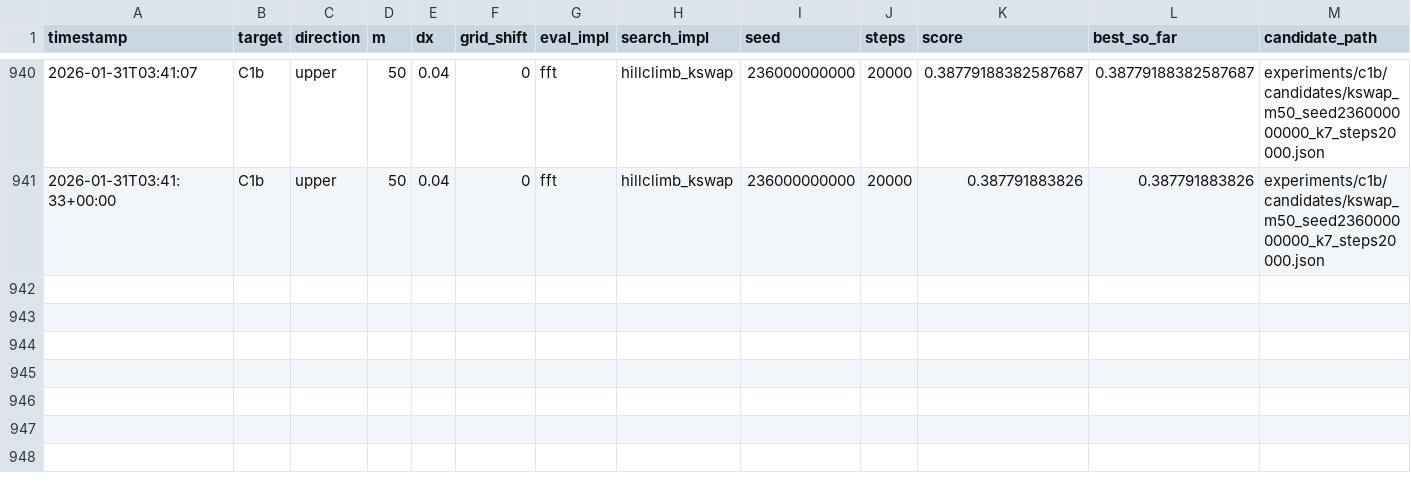
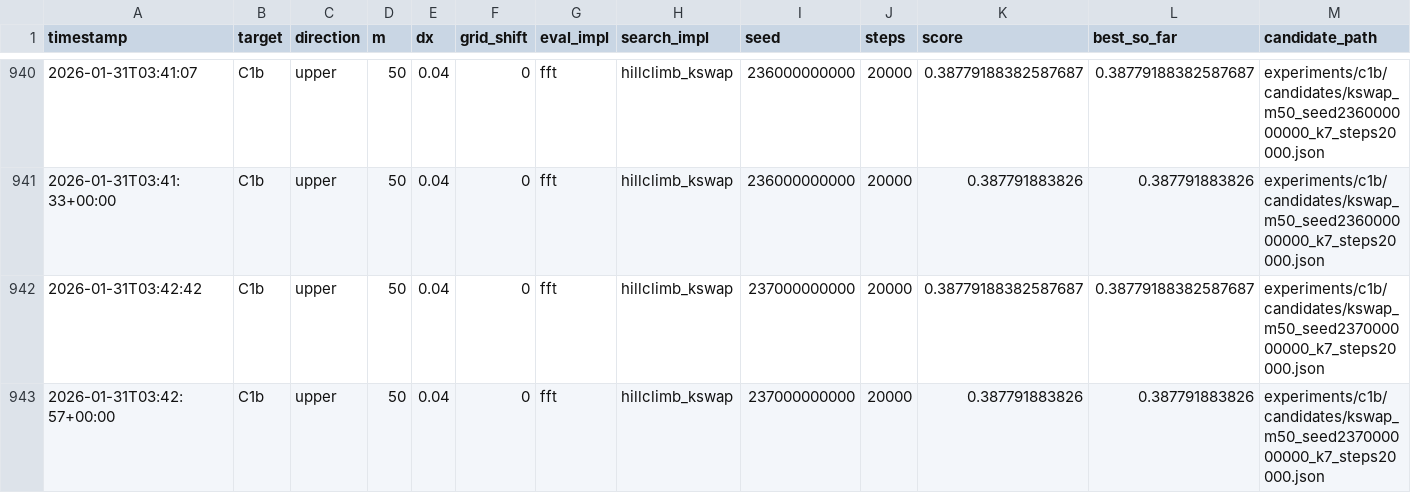
Before and after one commit to sebastian-griego/opt, a CSV file: results.csv, drawn as a sheet; only a part is shown, gaps mark what is left out; rows hold the shown columns only; the diff names each change by its address in the sheet, - before the commit and + after, or states it on an @@ line.

Commit message:
iter: kswap seed237000000000 short

```diff
--- a/results.csv
+++ b/results.csv
+row 942: 2026-01-31T03:42:42 | C1b | upper | 50 | 0.04 | 0 | fft | hillclimb_kswap | 237000000000 | 20000 | 0.38779188382587687 | 0.38779188382587687 | experiments/c1b/candidates/kswap_m50_seed237000000000_k7_steps20000.json
+row 943: 2026-01-31T03:42:57+00:00 | C1b | upper | 50 | 0.04 | 0 | fft | hillclimb_kswap | 237000000000 | 20000 | 0.387791883826 | 0.387791883826 | experiments/c1b/candidates/kswap_m50_seed237000000000_k7_steps20000.json
```
Also changed, not shown: 3 other files.
